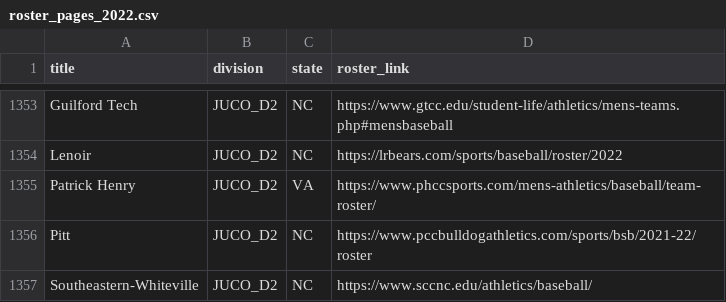
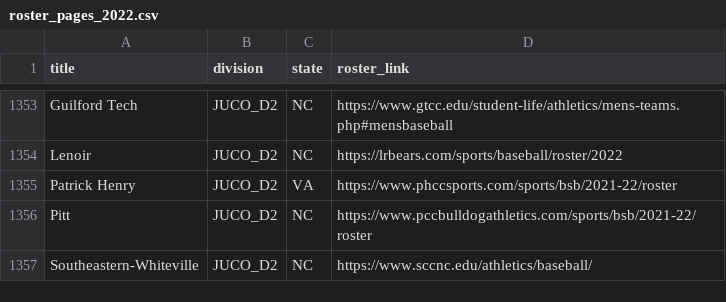
Before and after one commit to peteb206/canadians_in_college_baseball, a CSV file: roster_pages_2022.csv, drawn as a sheet; only a part is shown, gaps mark what is left out.

```diff
--- a/roster_pages_2022.csv
+++ b/roster_pages_2022.csv
@@ -1354,3 +1354,3 @@ Guilford Tech,JUCO_D2,NC,https://www.gtcc.edu/student-life/athletics/mens-teams.
 Lenoir,JUCO_D2,NC,https://lrbears.com/sports/baseball/roster/2022
-Patrick Henry,JUCO_D2,VA,https://www.phccsports.com/mens-athletics/baseball/team-roster/
+Patrick Henry,JUCO_D2,VA,https://www.phccsports.com/sports/bsb/2021-22/roster
 Pitt,JUCO_D2,NC,https://www.pccbulldogathletics.com/sports/bsb/2021-22/roster
```
Also changed, not shown: canadians_2022.csv, 1 other file.
